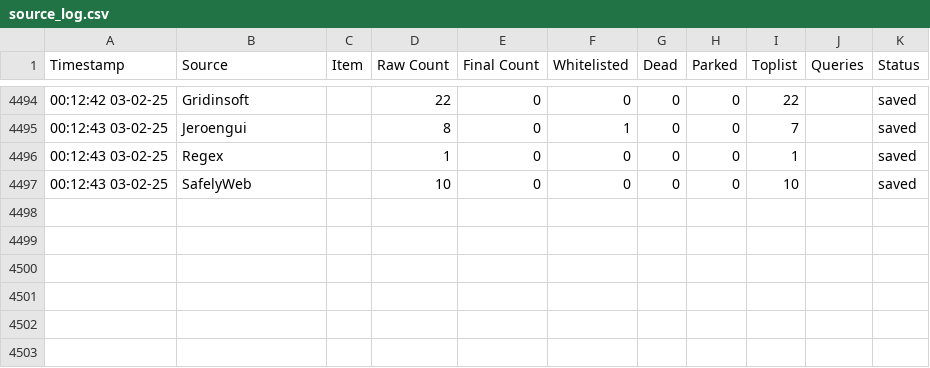
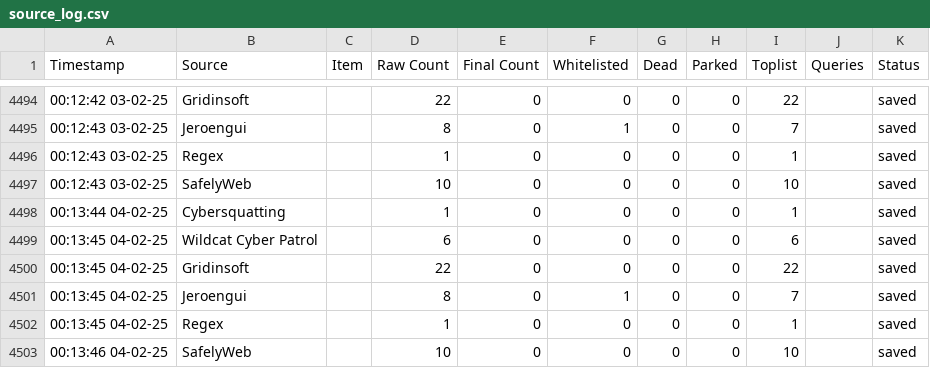
Before and after one commit to jarelllama/Scam-Blocklist, a CSV file: config/source_log.csv, drawn as a sheet; only a part is shown, gaps mark what is left out; the diff names each change by its address in the sheet, - before the commit and + after, or states it on an @@ line.

Commit message:
CI: retrieve domains

```diff
--- a/config/source_log.csv
+++ b/config/source_log.csv
+row 4498: 00:13:44 04-02-25 | Cybersquatting |  | 1 | 0 | 0 | 0 | 0 | 1 |  | saved
+row 4499: 00:13:45 04-02-25 | Wildcat Cyber Patrol |  | 6 | 0 | 0 | 0 | 0 | 6 |  | saved
+row 4500: 00:13:45 04-02-25 | Gridinsoft |  | 22 | 0 | 0 | 0 | 0 | 22 |  | saved
+row 4501: 00:13:45 04-02-25 | Jeroengui |  | 8 | 0 | 1 | 0 | 0 | 7 |  | saved
+row 4502: 00:13:45 04-02-25 | Regex |  | 1 | 0 | 0 | 0 | 0 | 1 |  | saved
+row 4503: 00:13:46 04-02-25 | SafelyWeb |  | 10 | 0 | 0 | 0 | 0 | 10 |  | saved
```
